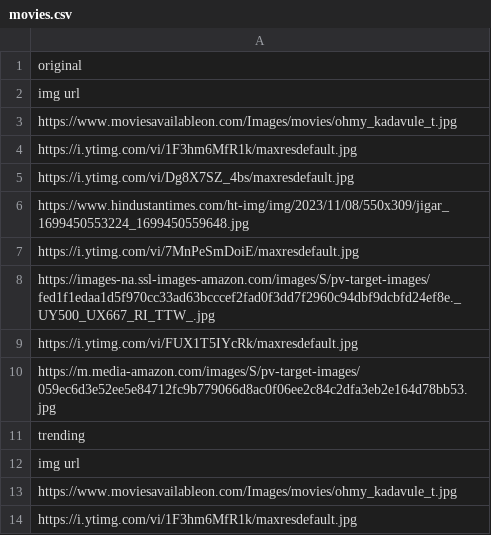
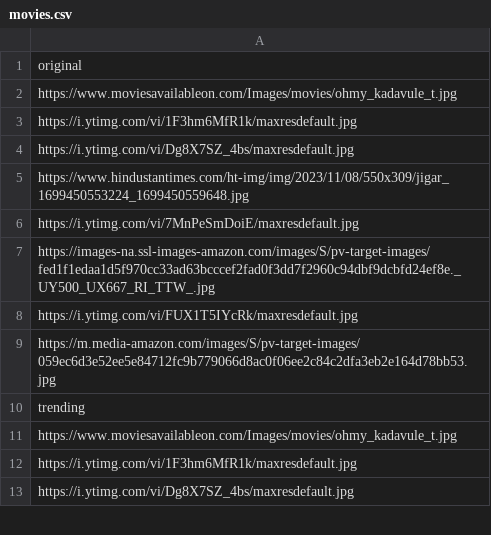
Before and after one commit to HarishSrinivasSR/Material-library, a CSV file: movies.csv, drawn as a sheet; only a part is shown; the shorter side is filled out with more unchanged rows; the diff names each change by its address in the sheet, - before the commit and + after, or states it on an @@ line.

Commit message:
Update movies.csv

```diff
--- a/movies.csv
+++ b/movies.csv
-row 2: img url
-row 12: img url
```
